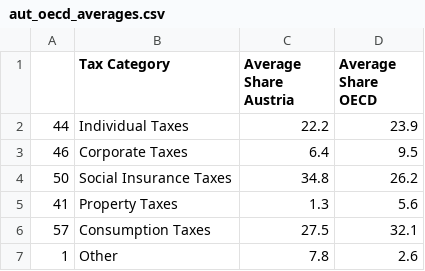
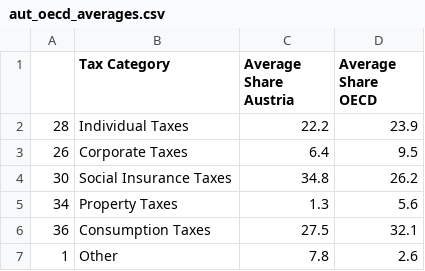
Before and after one commit to TaxFoundation/sources-of-government-revenue, a CSV file: final-outputs/aut_oecd_averages.csv, drawn as a sheet.

```diff
--- a/final-outputs/aut_oecd_averages.csv
+++ b/final-outputs/aut_oecd_averages.csv
@@ -1,7 +1,7 @@
 "","Tax Category","Average Share Austria","Average Share OECD"
-"44","Individual Taxes",22.2,23.9
-"46","Corporate Taxes",6.4,9.5
-"50","Social Insurance Taxes",34.8,26.2
-"41","Property Taxes",1.3,5.6
-"57","Consumption Taxes",27.5,32.1
+"28","Individual Taxes",22.2,23.9
+"26","Corporate Taxes",6.4,9.5
+"30","Social Insurance Taxes",34.8,26.2
+"34","Property Taxes",1.3,5.6
+"36","Consumption Taxes",27.5,32.1
 "1","Other",7.8,2.6
```
Also changed, not shown: final-outputs/gbr_oecd_averages.csv, final-outputs/grc_oecd_averages.csv, 4 other files.
